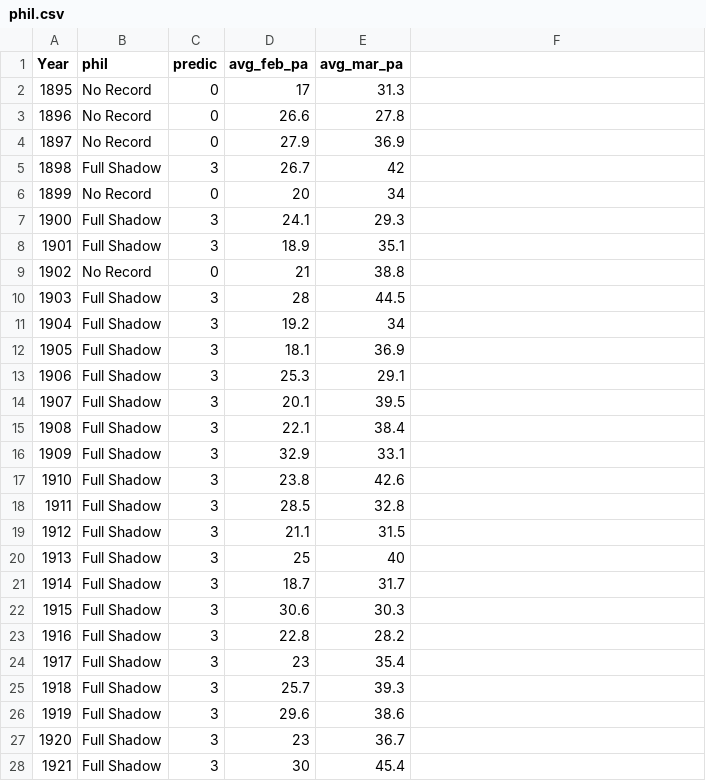
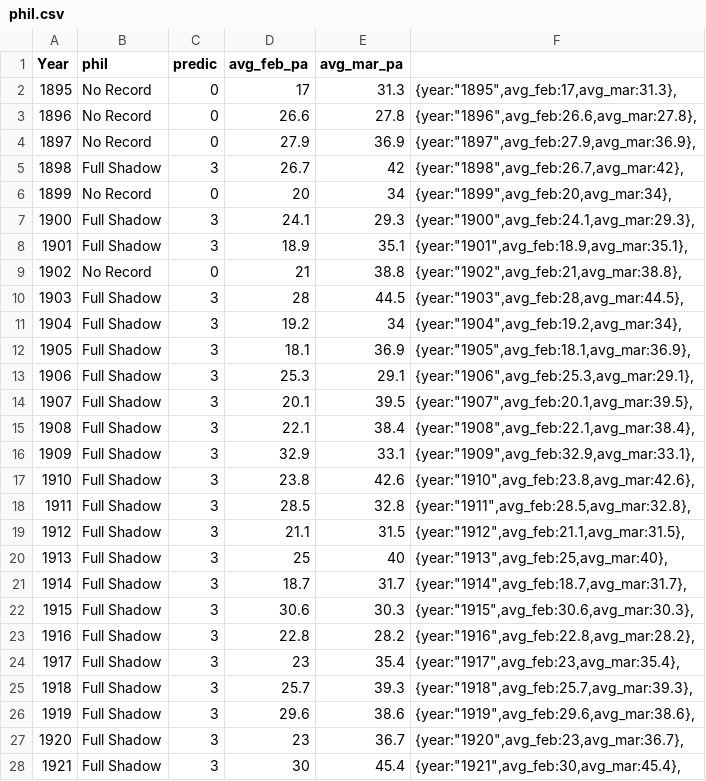
Before and after one commit to alanz09/alanz09.github.io, a CSV file: phil.csv, drawn as a sheet; only a part is shown; the diff covers the shown part only.

```diff
--- a/phil.csv
+++ b/phil.csv
@@ -2,27 +2,27 @@ Year,phil,predic,avg_feb_pa,avg_mar_pa
-1895,No Record,0,17,31.3
-1896,No Record,0,26.6,27.8
-1897,No Record,0,27.9,36.9
-1898,Full Shadow,3,26.7,42
-1899,No Record,0,20,34
-1900,Full Shadow,3,24.1,29.3
-1901,Full Shadow,3,18.9,35.1
-1902,No Record,0,21,38.8
-1903,Full Shadow,3,28,44.5
-1904,Full Shadow,3,19.2,34
-1905,Full Shadow,3,18.1,36.9
-1906,Full Shadow,3,25.3,29.1
-1907,Full Shadow,3,20.1,39.5
-1908,Full Shadow,3,22.1,38.4
-1909,Full Shadow,3,32.9,33.1
-1910,Full Shadow,3,23.8,42.6
-1911,Full Shadow,3,28.5,32.8
-1912,Full Shadow,3,21.1,31.5
-1913,Full Shadow,3,25,40
-1914,Full Shadow,3,18.7,31.7
-1915,Full Shadow,3,30.6,30.3
-1916,Full Shadow,3,22.8,28.2
-1917,Full Shadow,3,23,35.4
-1918,Full Shadow,3,25.7,39.3
-1919,Full Shadow,3,29.6,38.6
-1920,Full Shadow,3,23,36.7
-1921,Full Shadow,3,30,45.4
+1895,No Record,0,17,31.3,"{year:""1895"",avg_feb:17,avg_mar:31.3},"
+1896,No Record,0,26.6,27.8,"{year:""1896"",avg_feb:26.6,avg_mar:27.8},"
+1897,No Record,0,27.9,36.9,"{year:""1897"",avg_feb:27.9,avg_mar:36.9},"
+1898,Full Shadow,3,26.7,42,"{year:""1898"",avg_feb:26.7,avg_mar:42},"
+1899,No Record,0,20,34,"{year:""1899"",avg_feb:20,avg_mar:34},"
+1900,Full Shadow,3,24.1,29.3,"{year:""1900"",avg_feb:24.1,avg_mar:29.3},"
+1901,Full Shadow,3,18.9,35.1,"{year:""1901"",avg_feb:18.9,avg_mar:35.1},"
+1902,No Record,0,21,38.8,"{year:""1902"",avg_feb:21,avg_mar:38.8},"
+1903,Full Shadow,3,28,44.5,"{year:""1903"",avg_feb:28,avg_mar:44.5},"
+1904,Full Shadow,3,19.2,34,"{year:""1904"",avg_feb:19.2,avg_mar:34},"
+1905,Full Shadow,3,18.1,36.9,"{year:""1905"",avg_feb:18.1,avg_mar:36.9},"
+1906,Full Shadow,3,25.3,29.1,"{year:""1906"",avg_feb:25.3,avg_mar:29.1},"
+1907,Full Shadow,3,20.1,39.5,"{year:""1907"",avg_feb:20.1,avg_mar:39.5},"
+1908,Full Shadow,3,22.1,38.4,"{year:""1908"",avg_feb:22.1,avg_mar:38.4},"
+1909,Full Shadow,3,32.9,33.1,"{year:""1909"",avg_feb:32.9,avg_mar:33.1},"
+1910,Full Shadow,3,23.8,42.6,"{year:""1910"",avg_feb:23.8,avg_mar:42.6},"
+1911,Full Shadow,3,28.5,32.8,"{year:""1911"",avg_feb:28.5,avg_mar:32.8},"
+1912,Full Shadow,3,21.1,31.5,"{year:""1912"",avg_feb:21.1,avg_mar:31.5},"
+1913,Full Shadow,3,25,40,"{year:""1913"",avg_feb:25,avg_mar:40},"
+1914,Full Shadow,3,18.7,31.7,"{year:""1914"",avg_feb:18.7,avg_mar:31.7},"
+1915,Full Shadow,3,30.6,30.3,"{year:""1915"",avg_feb:30.6,avg_mar:30.3},"
+1916,Full Shadow,3,22.8,28.2,"{year:""1916"",avg_feb:22.8,avg_mar:28.2},"
+1917,Full Shadow,3,23,35.4,"{year:""1917"",avg_feb:23,avg_mar:35.4},"
+1918,Full Shadow,3,25.7,39.3,"{year:""1918"",avg_feb:25.7,avg_mar:39.3},"
+1919,Full Shadow,3,29.6,38.6,"{year:""1919"",avg_feb:29.6,avg_mar:38.6},"
+1920,Full Shadow,3,23,36.7,"{year:""1920"",avg_feb:23,avg_mar:36.7},"
+1921,Full Shadow,3,30,45.4,"{year:""1921"",avg_feb:30,avg_mar:45.4},"
```
Also changed, not shown: 95 edited cells elsewhere in this file, 7 other files.
